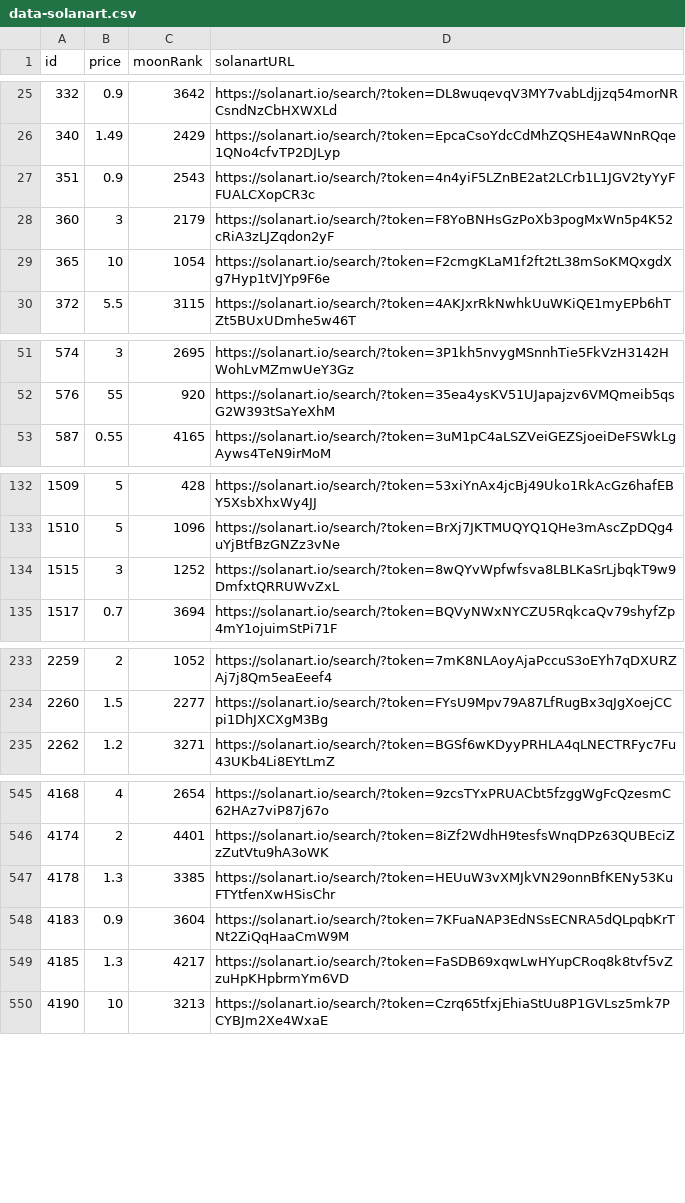
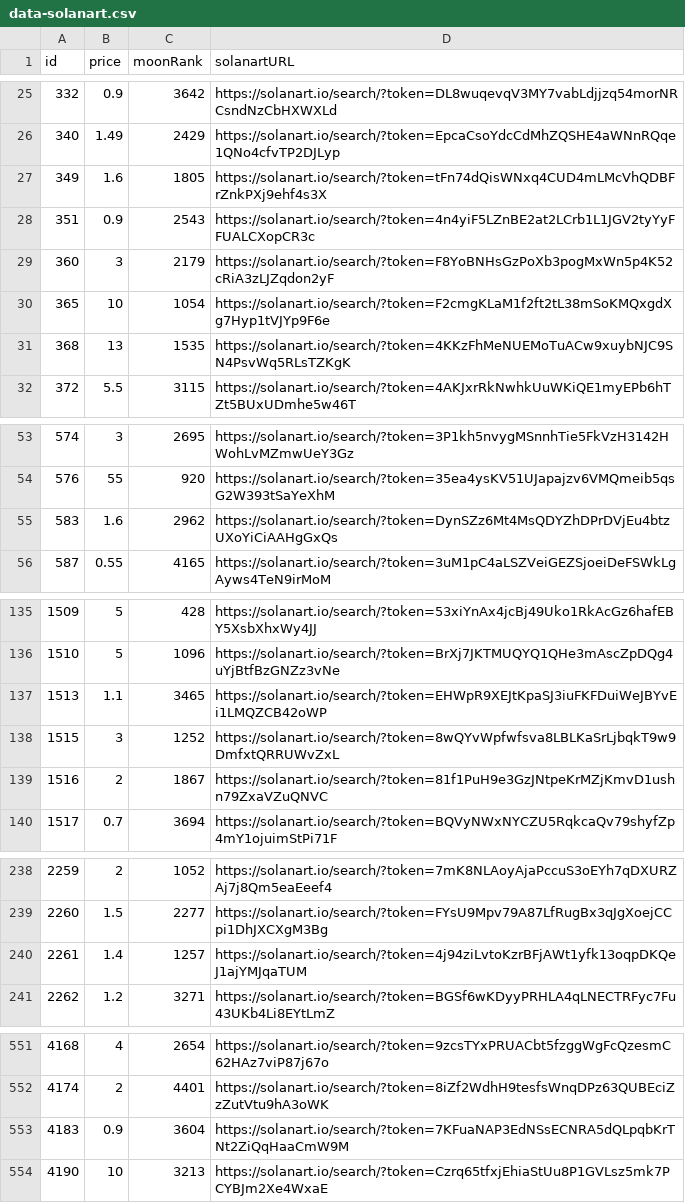
Before and after one commit to pgaspar/saibagang-monitor, a CSV file: data-solanart.csv, drawn as a sheet; only a part is shown, gaps mark what is left out; the diff covers the shown part only.

Commit message:
Flat: latest data (2021-11-15T21:13:37.779Z) {   "date": "2021-11-15T21:13:37.779Z",   "files": [     {       "name": "data-magiceden.csv",       "deltaBytes": 100,       "source": "https://api-mainnet.magiceden.io/rpc/getListedNFTsByQuery?q=%7B%22%24match%22%3A%7B%22collectionSymbol%22%3A%22saiba_gang%22%7D%2C%22%24sort%22%3A%7B%22takerAmount%22%3A1%2C%22createdAt%22%3A-1%7D%7D"     },     {       "name": "picks-magiceden.csv",       "deltaBytes": 0,       "source": "https://api-mainnet.magiceden.io/rpc/getListedNFTsByQuery?q=%7B%22%24match%22%3A%7B%22collectionSymbol%22%3A%22saiba_gang%22%7D%2C%22%24sort%22%3A%7B%22takerAmount%22%3A1%2C%22createdAt%22%3A-1%7D%7D"     },     {       "name": "data-solanart.csv",       "deltaBytes": 368,       "source": "https://qzlsklfacc.medianetwork.cloud/nft_for_sale?collection=saibagang"     }   ] }

```diff
--- a/data-solanart.csv
+++ b/data-solanart.csv
@@ -26,2 +26,3 @@ id,price,moonRank,solanartURL
 340,1.49,2429,https://solanart.io/search/?token=EpcaCsoYdcCdMhZQSHE4aWNnRQqe1QNo4cfvTP2DJLyp
+349,1.6,1805,https://solanart.io/search/?token=tFn74dQisWNxq4CUD4mLMcVhQDBFrZnkPXj9ehf4s3X
 351,0.9,2543,https://solanart.io/search/?token=4n4yiF5LZnBE2at2LCrb1L1JGV2tyYyFFUALCXopCR3c
@@ -29,2 +30,3 @@ id,price,moonRank,solanartURL
 365,10,1054,https://solanart.io/search/?token=F2cmgKLaM1f2ft2tL38mSoKMQxgdXg7Hyp1tVJYp9F6e
+368,13,1535,https://solanart.io/search/?token=4KKzFhMeNUEMoTuACw9xuybNJC9SN4PsvWq5RLsTZKgK
 372,5.5,3115,https://solanart.io/search/?token=4AKJxrRkNwhkUuWKiQE1myEPb6hTZt5BUxUDmhe5w46T
@@ -52,2 +54,3 @@ id,price,moonRank,solanartURL
 576,55,920,https://solanart.io/search/?token=35ea4ysKV51UJapajzv6VMQmeib5qsG2W393tSaYeXhM
+583,1.6,2962,https://solanart.io/search/?token=DynSZz6Mt4MsQDYZhDPrDVjEu4btzUXoYiCiAAHgGxQs
 587,0.55,4165,https://solanart.io/search/?token=3uM1pC4aLSZVeiGEZSjoeiDeFSWkLgAyws4TeN9irMoM
@@ -133,3 +136,5 @@ id,price,moonRank,solanartURL
 1510,5,1096,https://solanart.io/search/?token=BrXj7JKTMUQYQ1QHe3mAscZpDQg4uYjBtfBzGNZz3vNe
+1513,1.1,3465,https://solanart.io/search/?token=EHWpR9XEJtKpaSJ3iuFKFDuiWeJBYvEi1LMQZCB42oWP
 1515,3,1252,https://solanart.io/search/?token=8wQYvWpfwfsva8LBLKaSrLjbqkT9w9DmfxtQRRUWvZxL
+1516,2,1867,https://solanart.io/search/?token=81f1PuH9e3GzJNtpeKrMZjKmvD1ushn79ZxaVZuQNVC
 1517,0.7,3694,https://solanart.io/search/?token=BQVyNWxNYCZU5RqkcaQv79shyfZp4mY1ojuimStPi71F
@@ -234,2 +239,3 @@ id,price,moonRank,solanartURL
 2260,1.5,2277,https://solanart.io/search/?token=FYsU9Mpv79A87LfRugBx3qJgXoejCCpi1DhJXCXgM3Bg
+2261,1.4,1257,https://solanart.io/search/?token=4j94ziLvtoKzrBFjAWt1yfk13oqpDKQeJ1ajYMJqaTUM
 2262,1.2,3271,https://solanart.io/search/?token=BGSf6wKDyyPRHLA4qLNECTRFyc7Fu43UKb4Li8EYtLmZ
@@ -546,5 +552,3 @@ id,price,moonRank,solanartURL
 4174,2,4401,https://solanart.io/search/?token=8iZf2WdhH9tesfsWnqDPz63QUBEciZzZutVtu9hA3oWK
-4178,1.3,3385,https://solanart.io/search/?token=HEUuW3vXMJkVN29onnBfKENy53KuFTYtfenXwHSisChr
 4183,0.9,3604,https://solanart.io/search/?token=7KFuaNAP3EdNSsECNRA5dQLpqbKrTNt2ZiQqHaaCmW9M
-4185,1.3,4217,https://solanart.io/search/?token=FaSDB69xqwLwHYupCRoq8k8tvf5vZzuHpKHpbrmYm6VD
 4190,10,3213,https://solanart.io/search/?token=Czrq65tfxjEhiaStUu8P1GVLsz5mk7PCYBJm2Xe4WxaE
```
Also changed, not shown: 1 edited cell elsewhere in this file, data-magiceden.csv, picks-magiceden.csv.
